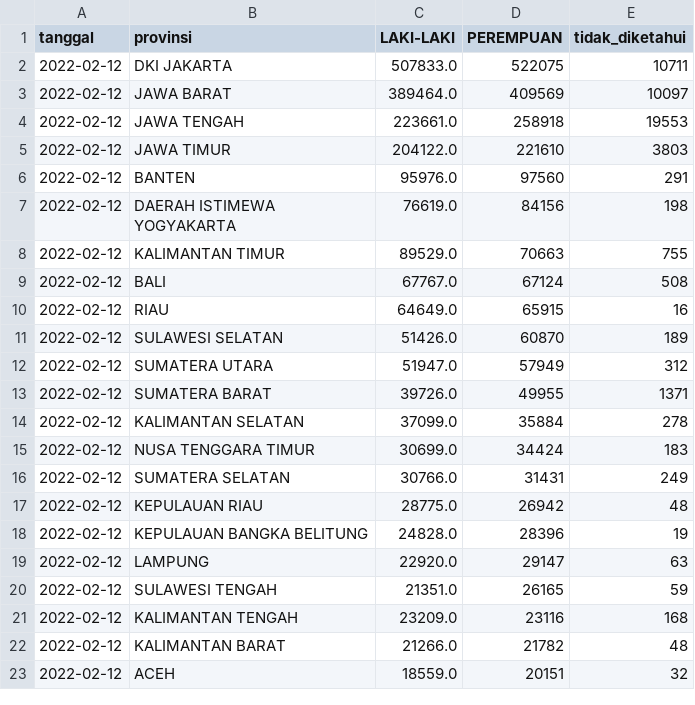
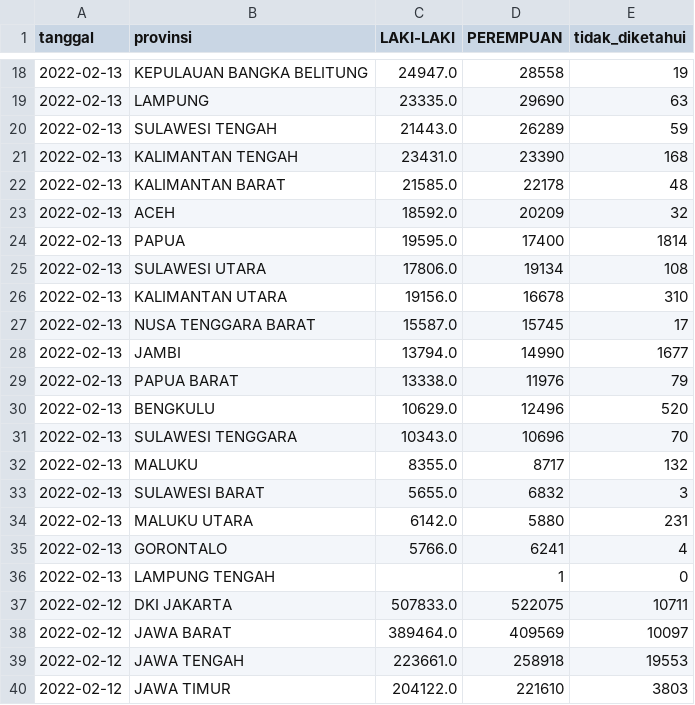
Before and after one commit to zakiego/data-sebaran-covid19goid, a CSV file: nasional/jenis_kelamin.csv, drawn as a sheet; only a part is shown, gaps mark what is left out; the shorter side is filled out with more unchanged rows; the diff covers the shown part only.

```diff
--- a/nasional/jenis_kelamin.csv
+++ b/nasional/jenis_kelamin.csv
@@ -2 +18,20 @@ tanggal,provinsi,LAKI-LAKI,PEREMPUAN,tidak_diketahui
+2022-02-13,KEPULAUAN BANGKA BELITUNG,24947.0,28558,19
+2022-02-13,LAMPUNG,23335.0,29690,63
+2022-02-13,SULAWESI TENGAH,21443.0,26289,59
+2022-02-13,KALIMANTAN TENGAH,23431.0,23390,168
+2022-02-13,KALIMANTAN BARAT,21585.0,22178,48
+2022-02-13,ACEH,18592.0,20209,32
+2022-02-13,PAPUA,19595.0,17400,1814
+2022-02-13,SULAWESI UTARA,17806.0,19134,108
+2022-02-13,KALIMANTAN UTARA,19156.0,16678,310
+2022-02-13,NUSA TENGGARA BARAT,15587.0,15745,17
+2022-02-13,JAMBI,13794.0,14990,1677
+2022-02-13,PAPUA BARAT,13338.0,11976,79
+2022-02-13,BENGKULU,10629.0,12496,520
+2022-02-13,SULAWESI TENGGARA,10343.0,10696,70
+2022-02-13,MALUKU,8355.0,8717,132
+2022-02-13,SULAWESI BARAT,5655.0,6832,3
+2022-02-13,MALUKU UTARA,6142.0,5880,231
+2022-02-13,GORONTALO,5766.0,6241,4
+2022-02-13,LAMPUNG TENGAH,,1,0
 2022-02-12,DKI JAKARTA,507833.0,522075,10711
```
Also changed, not shown: 16 added rows elsewhere in this file, nasional/usia.csv, provinsi/BALI.csv, 38 other files.
